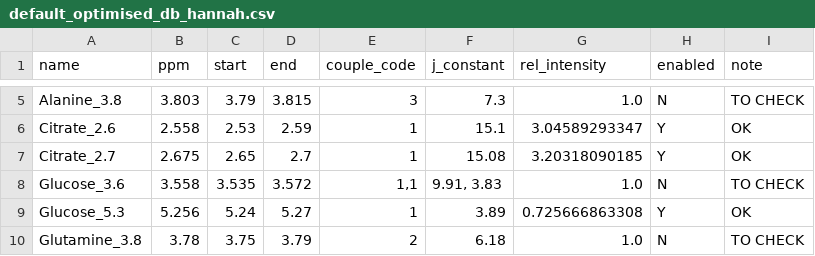
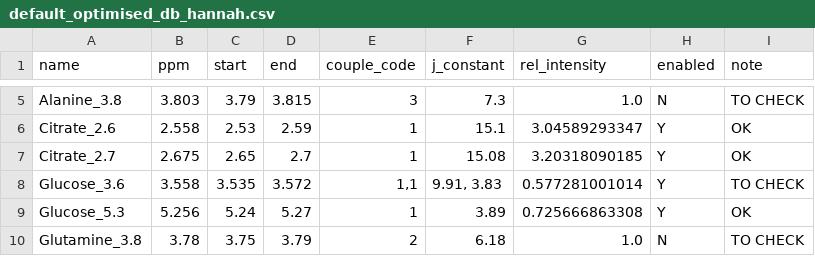
Before and after one commit to glasgowcompbio/pyBatman, a CSV file: databases/default_optimised_db_hannah.csv, drawn as a sheet; only a part is shown, gaps mark what is left out.

```diff
--- a/databases/default_optimised_db_hannah.csv
+++ b/databases/default_optimised_db_hannah.csv
@@ -7,3 +7,3 @@ Citrate_2.6,2.558,2.53,2.59,1,15.1,3.04589293347,Y,OK
 Citrate_2.7,2.675,2.65,2.7,1,15.08,3.20318090185,Y,OK
-Glucose_3.6,3.558,3.535,3.572,"1,1","9.91, 3.83",1.0,N,TO CHECK
+Glucose_3.6,3.558,3.535,3.572,"1,1","9.91, 3.83",0.577281001014,Y,TO CHECK
 Glucose_5.3,5.256,5.24,5.27,1,3.89,0.725666863308,Y,OK
```
Also changed, not shown: databases/default_db.csv, databases/default_optimised_db_combined.csv, 2 other files.
